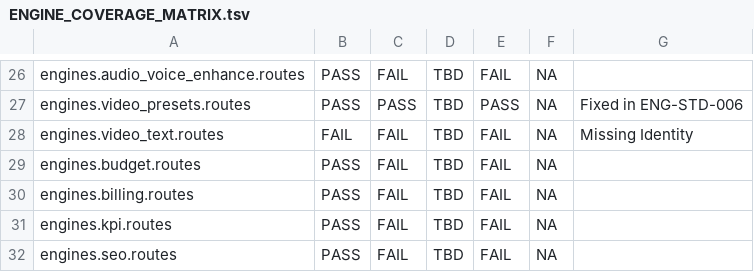
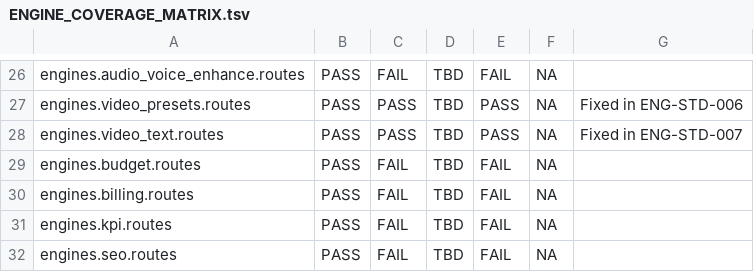
Before and after one commit to jamienowman-glitch/engine, a TSV file: docs/mcp_workbench/ENGINE_COVERAGE_MATRIX.tsv, drawn as a sheet; only a part is shown, gaps mark what is left out.

Commit message:
ENG-STD-007: Fix Video Text Routes (Identity+Envelope+GateChain)

```diff
--- a/docs/mcp_workbench/ENGINE_COVERAGE_MATRIX.tsv
+++ b/docs/mcp_workbench/ENGINE_COVERAGE_MATRIX.tsv
@@ -27,3 +27,3 @@ engines.audio_voice_enhance.routes	PASS	FAIL	TBD	FAIL	NA
 engines.video_presets.routes	PASS	PASS	TBD	PASS	NA	Fixed in ENG-STD-006
-engines.video_text.routes	FAIL	FAIL	TBD	FAIL	NA	Missing Identity
+engines.video_text.routes	PASS	PASS	TBD	PASS	NA	Fixed in ENG-STD-007
 engines.budget.routes	PASS	FAIL	TBD	FAIL	NA	
```
Also changed, not shown: 1 other file.
